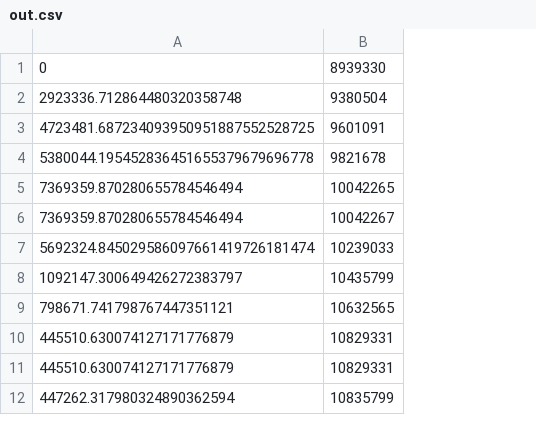
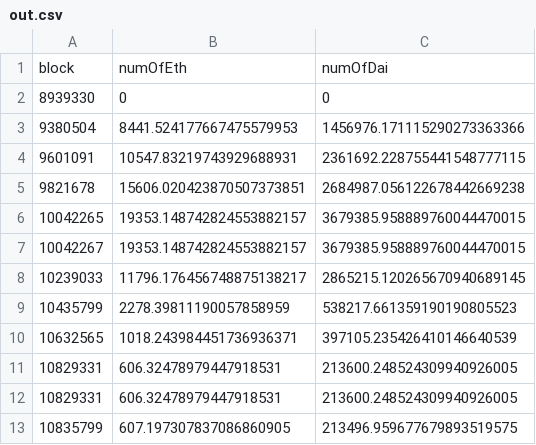
Before and after one commit to cooganb/defi-report-uni, a CSV file: out.csv, drawn as a sheet; only a part is shown; removed rows and columns are numbered as before the commit, all else as after; the diff names each change by its address in the sheet, - before the commit and + after, or states it on an @@ line.

Commit message:
switches v1 returns to block,eth,dai

```diff
--- a/out.csv
+++ b/out.csv
-column A, rows 1-12: 0 | 2923336.712864480320358748 | 4723481.687234093950951887552528725 | 5380044.195452836451655379679696778 | 7369359.870280655784546494 | 7369359.870280655784546494 | 5692324.845029586097661419726181474 | 1092147.300649426272383797 | 798671.741798767447351121 | 445510.630074127171776879 | 445510.630074127171776879 | 447262.317980324890362594
+column B, rows 2-13: 0 | 8441.524177667475579953 | 10547.83219743929688931 | 15606.020423870507373851 | 19353.148742824553882157 | 19353.148742824553882157 | 11796.176456748875138217 | 2278.39811190057858959 | 1018.243984451736936371 | 606.32478979447918531 | 606.32478979447918531 | 607.197307837086860905
+column C, rows 2-13: 0 | 1456976.171115290273363366 | 2361692.228755441548777115 | 2684987.056122678442669238 | 3679385.958889760044470015 | 3679385.958889760044470015 | 2865215.120265670940689145 | 538217.661359190190805523 | 397105.235426410146640539 | 213600.248524309940926005 | 213600.248524309940926005 | 213496.959677679893519575
+row 1: block | numOfEth | numOfDai
```
Also changed, not shown: 2 other files.
